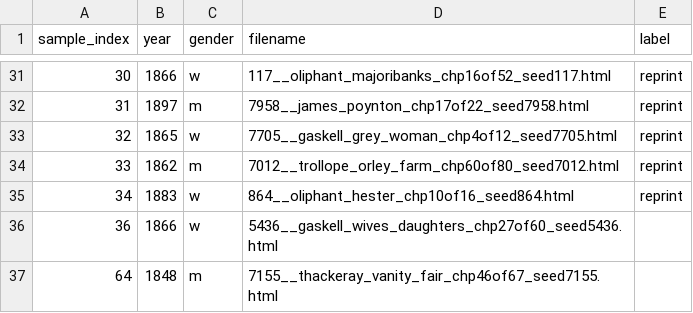
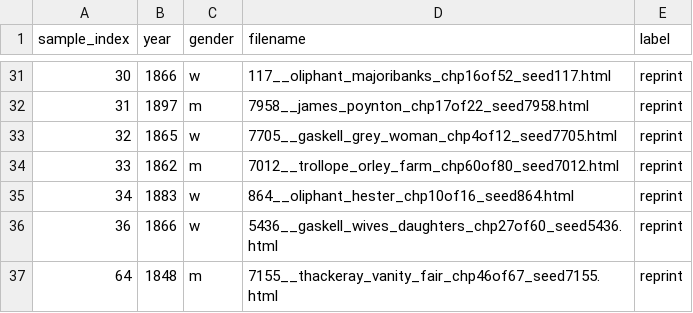
Before and after one commit to ge1789/common-library, a CSV file: reprint_canon.csv, drawn as a sheet; only a part is shown, gaps mark what is left out.

Commit message:
metadata: add missing labels

```diff
--- a/reprint_canon.csv
+++ b/reprint_canon.csv
@@ -35,3 +35,3 @@ sample_index,year,gender,filename,label
 34,1883,w,864__oliphant_hester_chp10of16_seed864.html,reprint
-36,1866,w,5436__gaskell_wives_daughters_chp27of60_seed5436.html
-64,1848,m,7155__thackeray_vanity_fair_chp46of67_seed7155.html
+36,1866,w,5436__gaskell_wives_daughters_chp27of60_seed5436.html,reprint
+64,1848,m,7155__thackeray_vanity_fair_chp46of67_seed7155.html,reprint
```
